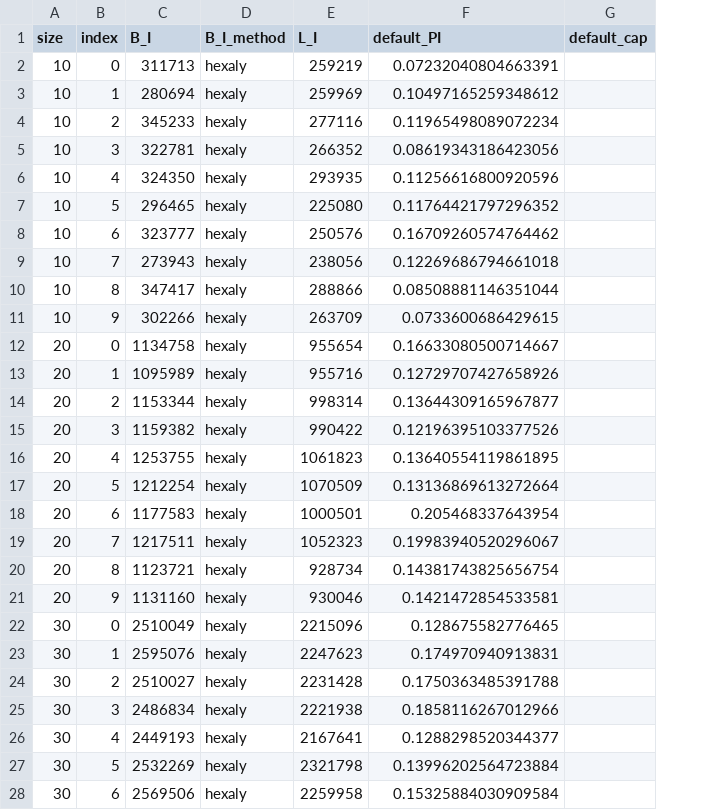
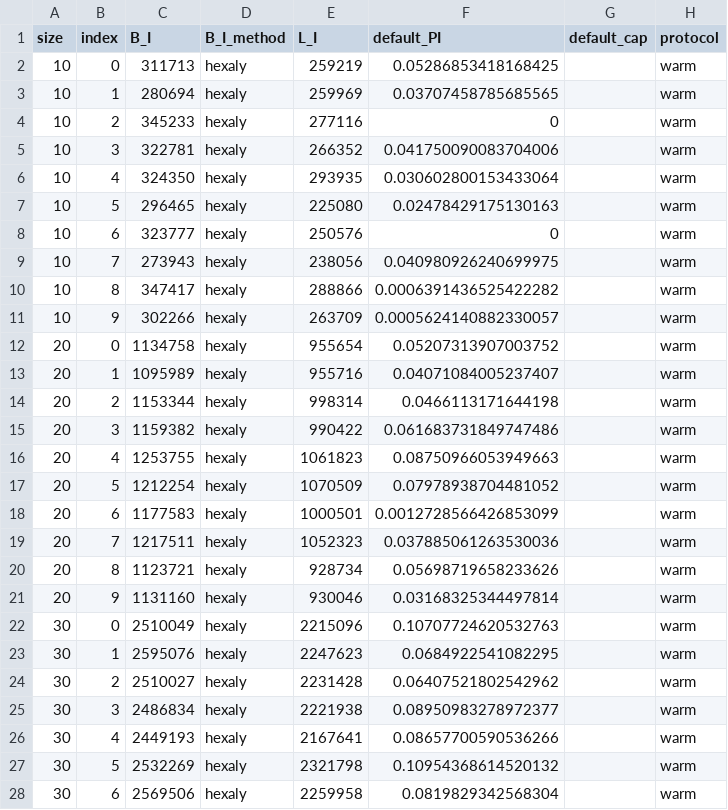
Before and after one commit to SoerenWilkening/constraint-oriented-biased-quantum-search, a CSV file: benchmarks/baselines_frozen.csv, drawn as a sheet; only a part is shown; the diff covers the shown part only; the diff names each change by its address in the sheet, - before the commit and + after, or states it on an @@ line.

```diff
--- a/benchmarks/baselines_frozen.csv
+++ b/benchmarks/baselines_frozen.csv
+column H (protocol), rows 2-28: all warm
-F2 (default_PI): 0.07232040804663391
+F2 (default_PI): 0.05286853418168425
-F3 (default_PI): 0.10497165259348612
+F3 (default_PI): 0.03707458785685565
-F4 (default_PI): 0.11965498089072234
+F4 (default_PI): 0
-F5 (default_PI): 0.08619343186423056
+F5 (default_PI): 0.041750090083704006
-F6 (default_PI): 0.11256616800920596
+F6 (default_PI): 0.030602800153433064
-F7 (default_PI): 0.11764421797296352
+F7 (default_PI): 0.02478429175130163
-F8 (default_PI): 0.16709260574764462
+F8 (default_PI): 0
-F9 (default_PI): 0.12269686794661018
+F9 (default_PI): 0.040980926240699975
-F10 (default_PI): 0.08508881146351044
+F10 (default_PI): 0.0006391436525422282
-F11 (default_PI): 0.0733600686429615
+F11 (default_PI): 0.0005624140882330057
-F12 (default_PI): 0.16633080500714667
+F12 (default_PI): 0.05207313907003752
-F13 (default_PI): 0.12729707427658926
+F13 (default_PI): 0.04071084005237407
-F14 (default_PI): 0.13644309165967877
+F14 (default_PI): 0.0466113171644198
-F15 (default_PI): 0.12196395103377526
+F15 (default_PI): 0.061683731849747486
-F16 (default_PI): 0.13640554119861895
+F16 (default_PI): 0.08750966053949663
-F17 (default_PI): 0.13136869613272664
+F17 (default_PI): 0.07978938704481052
-F18 (default_PI): 0.205468337643954
+F18 (default_PI): 0.0012728566426853099
-F19 (default_PI): 0.19983940520296067
+F19 (default_PI): 0.037885061263530036
-F20 (default_PI): 0.14381743825656754
+F20 (default_PI): 0.05698719658233626
-F21 (default_PI): 0.1421472854533581
+F21 (default_PI): 0.03168325344497814
-F22 (default_PI): 0.128675582776465
+F22 (default_PI): 0.10707724620532763
-F23 (default_PI): 0.174970940913831
+F23 (default_PI): 0.0684922541082295
-F24 (default_PI): 0.1750363485391788
+F24 (default_PI): 0.06407521802542962
-F25 (default_PI): 0.1858116267012966
+F25 (default_PI): 0.08950983278972377
-F26 (default_PI): 0.1288298520344377
+F26 (default_PI): 0.08657700590536266
-F27 (default_PI): 0.13996202564723884
+F27 (default_PI): 0.10954368614520132
-F28 (default_PI): 0.15325884030909584
+F28 (default_PI): 0.0819829342568304
```
Also changed, not shown: 73 edited cells elsewhere in this file, benchmarks/floor_calibration.csv, 7 other files.
